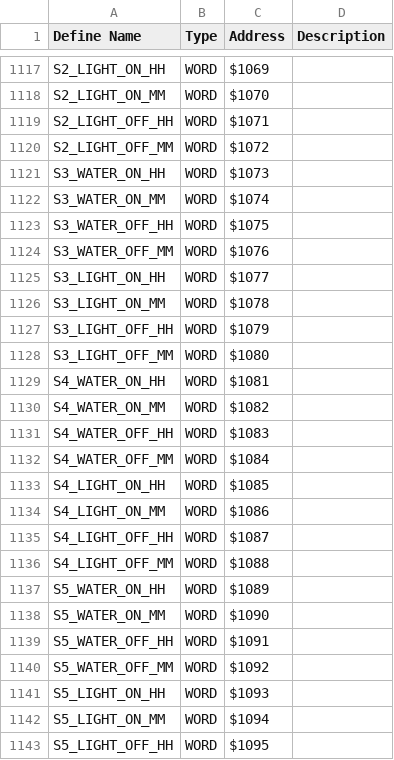
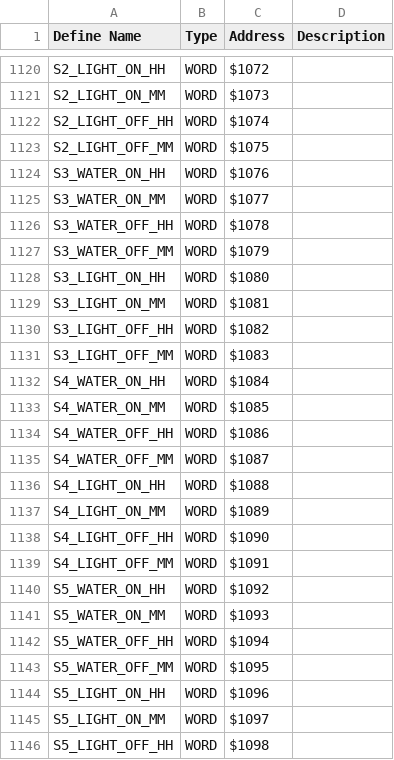
Before and after one commit to T2HOPETECHNIK/Ellemento, a CSV file: rack_control/hmi_tag.csv, drawn as a sheet; only a part is shown, gaps mark what is left out; addresses are those after the commit; the diff covers the shown part only; the diff names each change by its address in the sheet, - before the commit and + after, or states it on an @@ line.

```diff
--- a/rack_control/hmi_tag.csv
+++ b/rack_control/hmi_tag.csv
-C1120 (Address): $1069
+C1120 (Address): $1072
-C1121 (Address): $1070
+C1121 (Address): $1073
-C1122 (Address): $1071
+C1122 (Address): $1074
-C1123 (Address): $1072
+C1123 (Address): $1075
-C1124 (Address): $1073
+C1124 (Address): $1076
-C1125 (Address): $1074
+C1125 (Address): $1077
-C1126 (Address): $1075
+C1126 (Address): $1078
-C1127 (Address): $1076
+C1127 (Address): $1079
-C1128 (Address): $1077
+C1128 (Address): $1080
-C1129 (Address): $1078
+C1129 (Address): $1081
-C1130 (Address): $1079
+C1130 (Address): $1082
-C1131 (Address): $1080
+C1131 (Address): $1083
-C1132 (Address): $1081
+C1132 (Address): $1084
-C1133 (Address): $1082
+C1133 (Address): $1085
-C1134 (Address): $1083
+C1134 (Address): $1086
-C1135 (Address): $1084
+C1135 (Address): $1087
-C1136 (Address): $1085
+C1136 (Address): $1088
-C1137 (Address): $1086
+C1137 (Address): $1089
-C1138 (Address): $1087
+C1138 (Address): $1090
-C1139 (Address): $1088
+C1139 (Address): $1091
-C1140 (Address): $1089
+C1140 (Address): $1092
-C1141 (Address): $1090
+C1141 (Address): $1093
-C1142 (Address): $1091
+C1142 (Address): $1094
-C1143 (Address): $1092
+C1143 (Address): $1095
-C1144 (Address): $1093
+C1144 (Address): $1096
-C1145 (Address): $1094
+C1145 (Address): $1097
-C1146 (Address): $1095
+C1146 (Address): $1098
```
Also changed, not shown: 3 added rows and 77 edited cells elsewhere in this file, rack_control/global_variable_table.csv, 1 other file.
